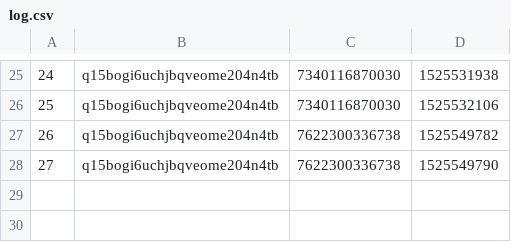
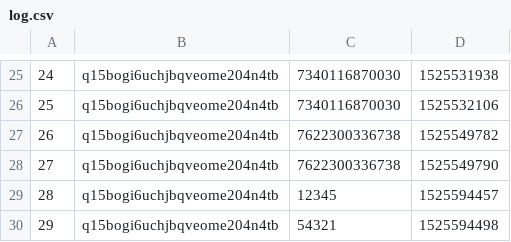
Before and after one commit to evpxregu/agiledevelopmentprocess, a CSV file: App/log.csv, drawn as a sheet; only a part is shown, gaps mark what is left out; the diff names each change by its address in the sheet, - before the commit and + after, or states it on an @@ line.

```diff
--- a/App/log.csv
+++ b/App/log.csv
+row 29: 28 | q15bogi6uchjbqveome204n4tb | 12345 | 1525594457
+row 30: 29 | q15bogi6uchjbqveome204n4tb | 54321 | 1525594498
```
Also changed, not shown: 2 other files.
